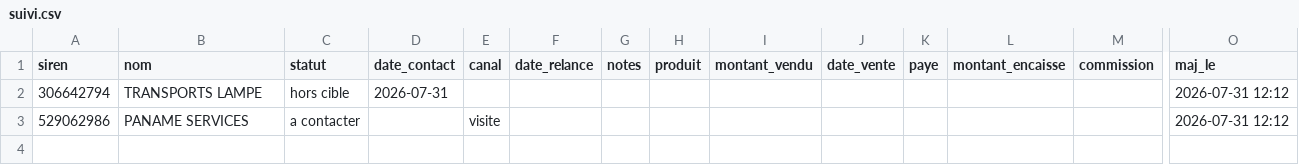
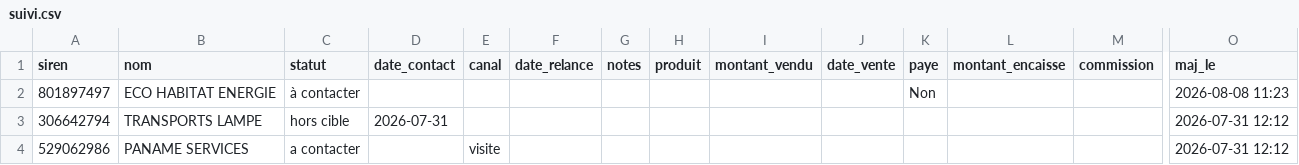
Before and after one commit to Romtaug/prospection-tournees, a CSV file: crm/suivi.csv, drawn as a sheet; only a part is shown, gaps mark what is left out; rows hold the shown columns only; the diff names each change by its address in the sheet, - before the commit and + after, or states it on an @@ line.

Commit message:
Suivi CRM : 1 ligne(s) mise(s) a jour depuis le CRM

```diff
--- a/crm/suivi.csv
+++ b/crm/suivi.csv
+row 2: 801897497 | ECO HABITAT ENERGIE | à contacter |  |  |  |  |  |  |  | Non |  |  | 2026-08-08 11:23
```
